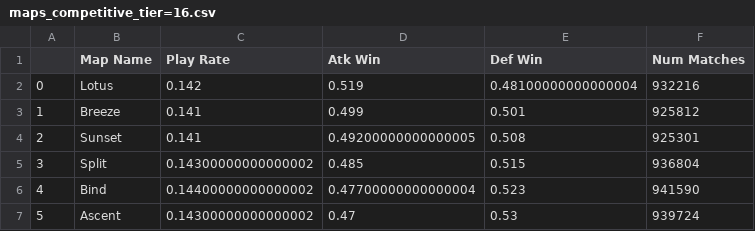
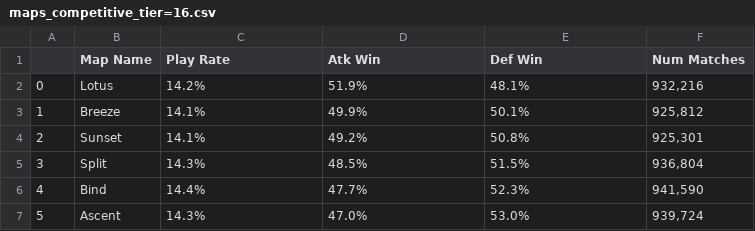
Before and after one commit to abanipal/UpdateValoStats, a CSV file: map_data/maps_competitive_tier=16.csv, drawn as a sheet.

```diff
--- a/map_data/maps_competitive_tier=16.csv
+++ b/map_data/maps_competitive_tier=16.csv
@@ -1,7 +1,7 @@
 ,Map Name,Play Rate,Atk Win,Def Win,Num Matches
-0,Lotus,0.142,0.519,0.48100000000000004,932216
-1,Breeze,0.141,0.499,0.501,925812
-2,Sunset,0.141,0.49200000000000005,0.508,925301
-3,Split,0.14300000000000002,0.485,0.515,936804
-4,Bind,0.14400000000000002,0.47700000000000004,0.523,941590
-5,Ascent,0.14300000000000002,0.47,0.53,939724
+0,Lotus,14.2%,51.9%,48.1%,"932,216"
+1,Breeze,14.1%,49.9%,50.1%,"925,812"
+2,Sunset,14.1%,49.2%,50.8%,"925,301"
+3,Split,14.3%,48.5%,51.5%,"936,804"
+4,Bind,14.4%,47.7%,52.3%,"941,590"
+5,Ascent,14.3%,47.0%,53.0%,"939,724"
```
Also changed, not shown: map_data/maps_competitive_tier=12.csv, map_data/maps_competitive_tier=17.csv, 23 other files.
